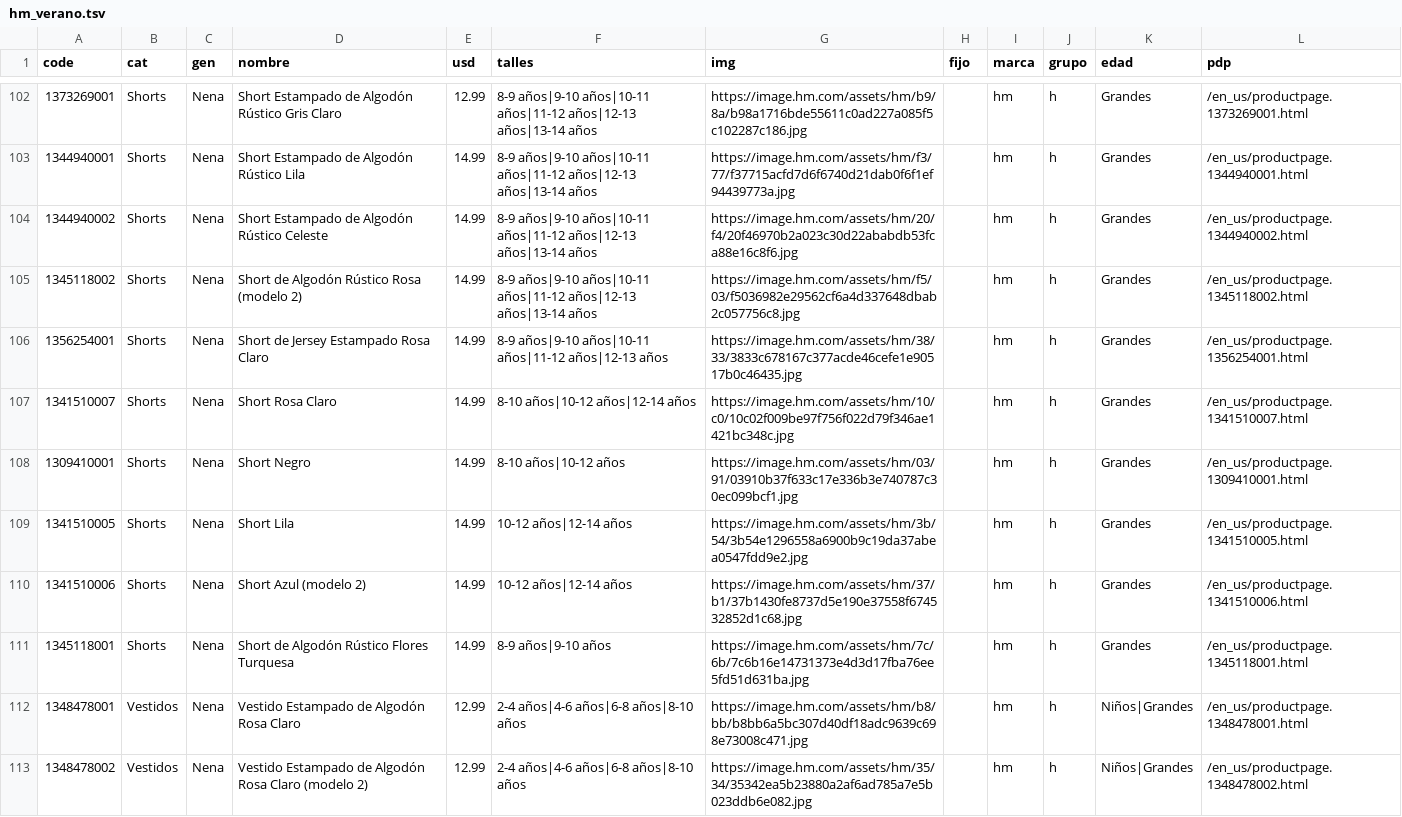
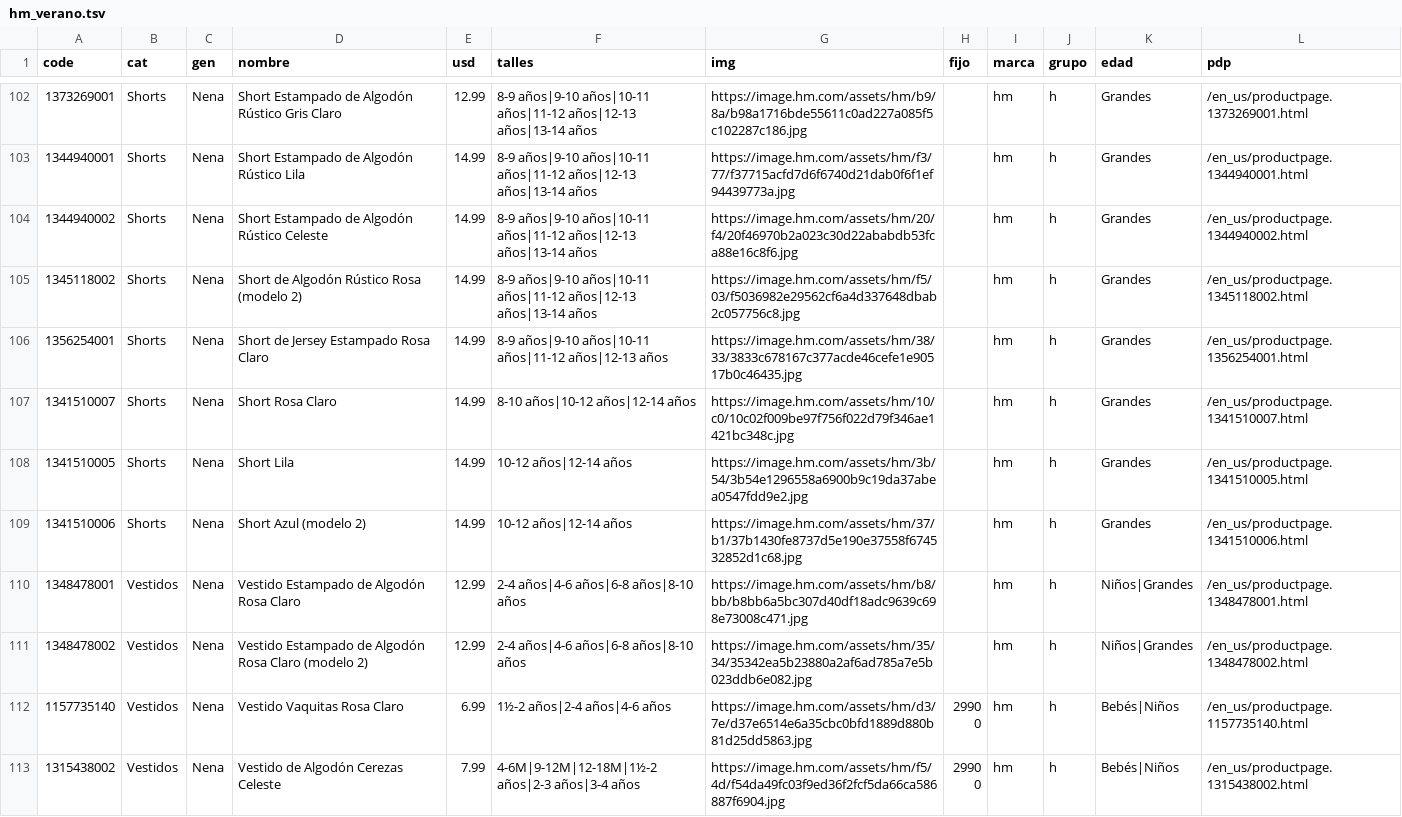
Before and after one commit to pcampodoni-ux/topp-preventa, a TSV file: tools/hm_verano.tsv, drawn as a sheet; only a part is shown, gaps mark what is left out; the shorter side is filled out with more unchanged rows; the diff covers the shown part only; the diff names each change by its address in the sheet, - before the commit and + after, or states it on an @@ line.

```diff
--- a/tools/hm_verano.tsv
+++ b/tools/hm_verano.tsv
-row 108: 1309410001 | Shorts | Nena | Short Negro | 14.99 | 8-10 años|10-12 años | https://image.hm.com/assets/hm/03/91/03910b37f633c17e336b3e740787c30ec099bcf1.jpg |  | hm | h | Grandes | /en_us/productpage.1309410001.html
-row 111: 1345118001 | Shorts | Nena | Short de Algodón Rústico Flores Turquesa | 14.99 | 8-9 años|9-10 años | https://image.hm.com/assets/hm/7c/6b/7c6b16e14731373e4d3d17fba76ee5fd51d631ba.jpg |  | hm | h | Grandes | /en_us/productpage.1345118001.html
```
Also changed, not shown: 4 removed rows and 9 edited cells elsewhere in this file, tools/carters_verano.tsv, tools/gap_verano.tsv, 4 other files.
